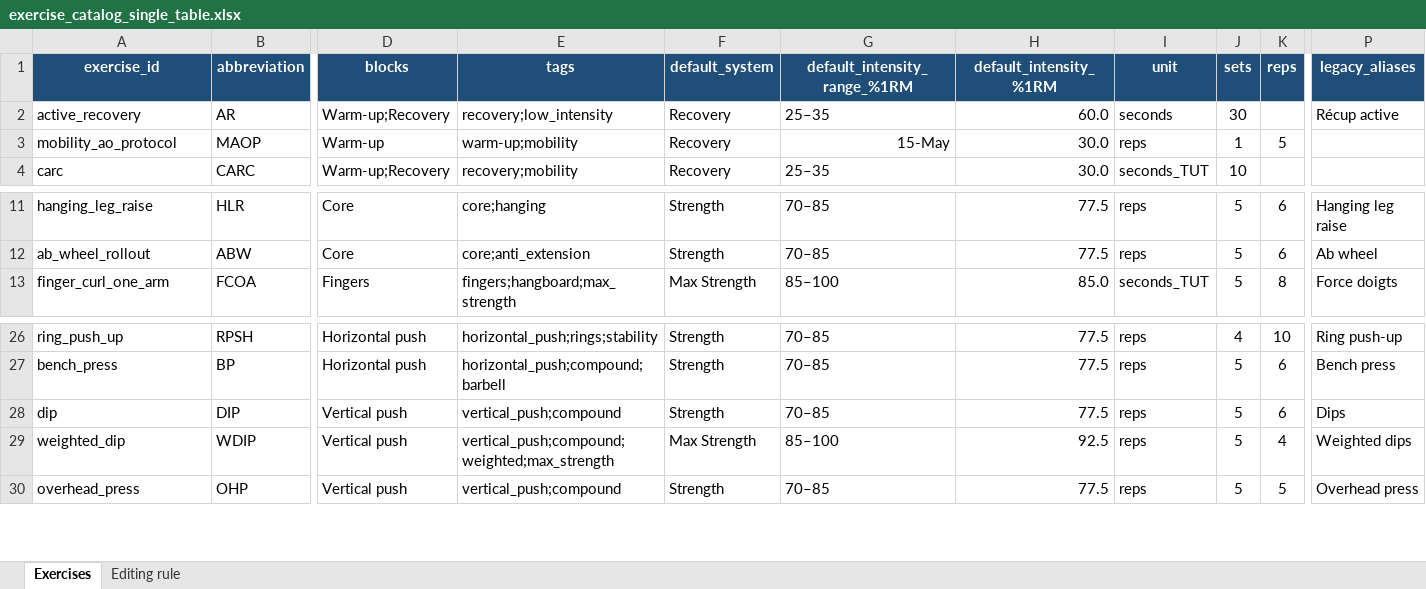
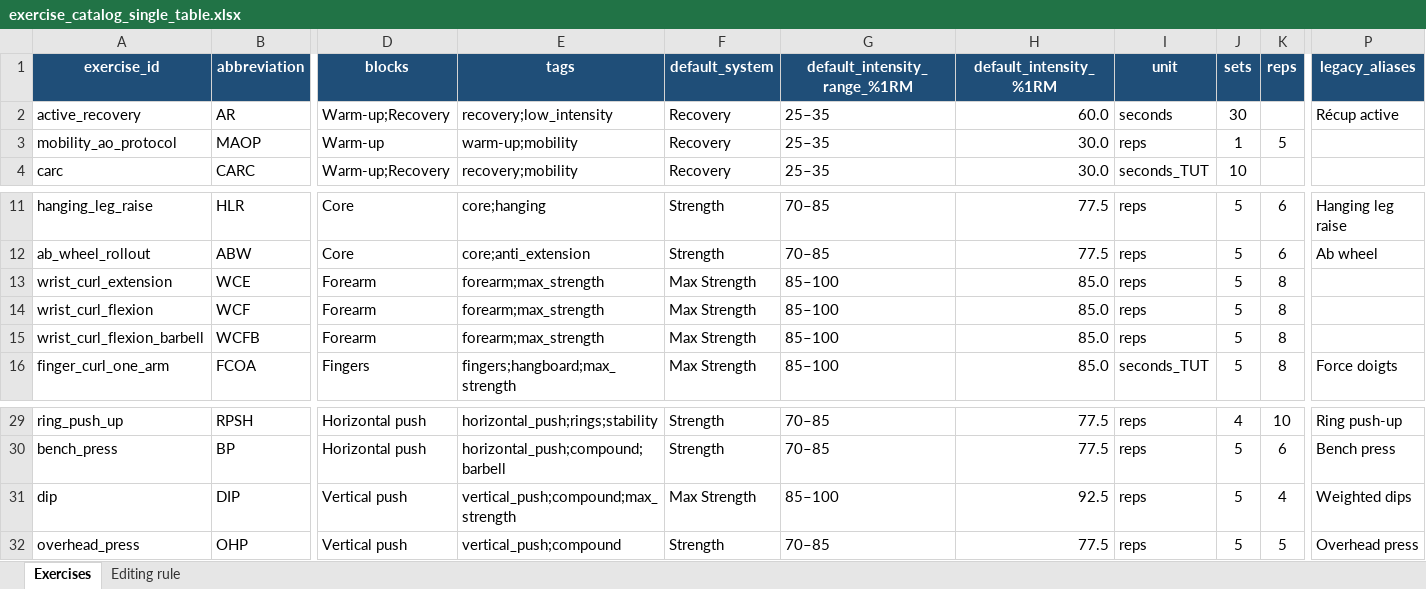
Before and after one commit to jessy-ledu/ClimbingLogApp-, an Excel workbook: exercise_catalog_single_table.xlsx, sheet Exercises, drawn as a sheet; only a part is shown, gaps mark what is left out; values as stored, in another font and other column widths than the file's, no borders; conditional formats and table styles not drawn; removed rows and columns are numbered as before the commit, all else as after; rows hold the shown columns only; the diff names each change by its address in the sheet, - before the commit and + after, or states it on an @@ line.

```diff
--- a/exercise_catalog_single_table.xlsx (sheet Exercises)
+++ b/exercise_catalog_single_table.xlsx (sheet Exercises)
-G3 (default_intensity_range_%1RM): 15-May
+G3 (default_intensity_range_%1RM): 25–35
+row 13: wrist_curl_extension | WCE | Forearm | forearm;max_strength | Max Strength | 85–100 | 85.0 | reps | 5 | 8
+row 14: wrist_curl_flexion | WCF | Forearm | forearm;max_strength | Max Strength | 85–100 | 85.0 | reps | 5 | 8
+row 15: wrist_curl_flexion_barbell | WCFB | Forearm | forearm;max_strength | Max Strength | 85–100 | 85.0 | reps | 5 | 8
-E31 (tags): vertical_push;compound
+E31 (tags): vertical_push;compound;max_strength
-F31 (default_system): Strength
+F31 (default_system): Max Strength
-G31 (default_intensity_range_%1RM): 70–85
+G31 (default_intensity_range_%1RM): 85–100
-H31 (default_intensity_%1RM): 77.5
+H31 (default_intensity_%1RM): 92.5
-K31 (reps): 6
+K31 (reps): 4
-P31 (legacy_aliases): Dips
+P31 (legacy_aliases): Weighted dips
-row 29: weighted_dip | WDIP | Vertical push | vertical_push;compound;weighted;max_strength | Max Strength | 85–100 | 92.5 | reps | 5 | 4 | Weighted dips
```
Also changed, not shown: 3 other files.
